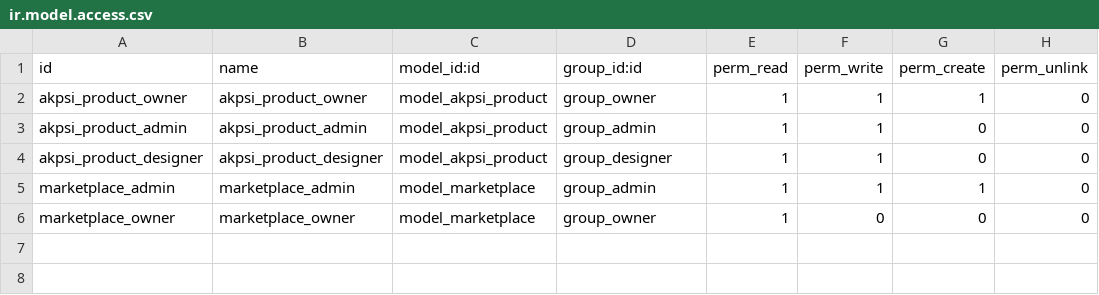
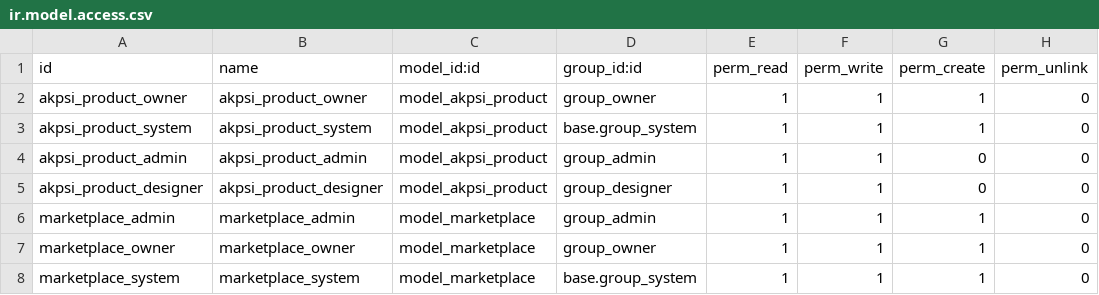
Before and after one commit to galuhprisillia/akpsi, a CSV file: custom_addons/akpsi_product/security/ir.model.access.csv, drawn as a sheet.

```diff
--- a/custom_addons/akpsi_product/security/ir.model.access.csv
+++ b/custom_addons/akpsi_product/security/ir.model.access.csv
@@ -2,2 +2,3 @@ id,name,model_id:id,group_id:id,perm_read,perm_write,perm_create,perm_unlink
 akpsi_product_owner,akpsi_product_owner,model_akpsi_product,group_owner,1,1,1,0
+akpsi_product_system,akpsi_product_system,model_akpsi_product,base.group_system,1,1,1,0
 akpsi_product_admin,akpsi_product_admin,model_akpsi_product,group_admin,1,1,0,0
@@ -5,2 +6,3 @@ akpsi_product_designer,akpsi_product_designer,model_akpsi_product,group_designer
 marketplace_admin,marketplace_admin,model_marketplace,group_admin,1,1,1,0
-marketplace_owner,marketplace_owner,model_marketplace,group_owner,1,0,0,0
+marketplace_owner,marketplace_owner,model_marketplace,group_owner,1,1,1,0
+marketplace_system,marketplace_system,model_marketplace,base.group_system,1,1,1,0
```
Also changed, not shown: 40 other files.
